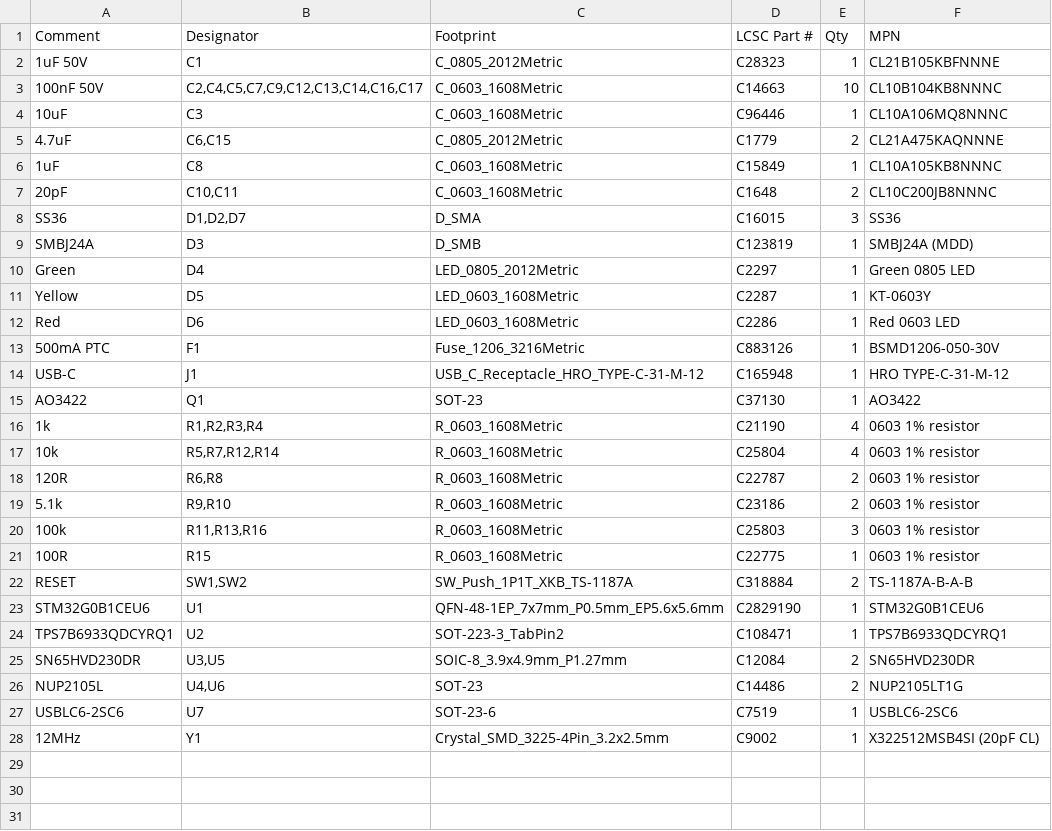
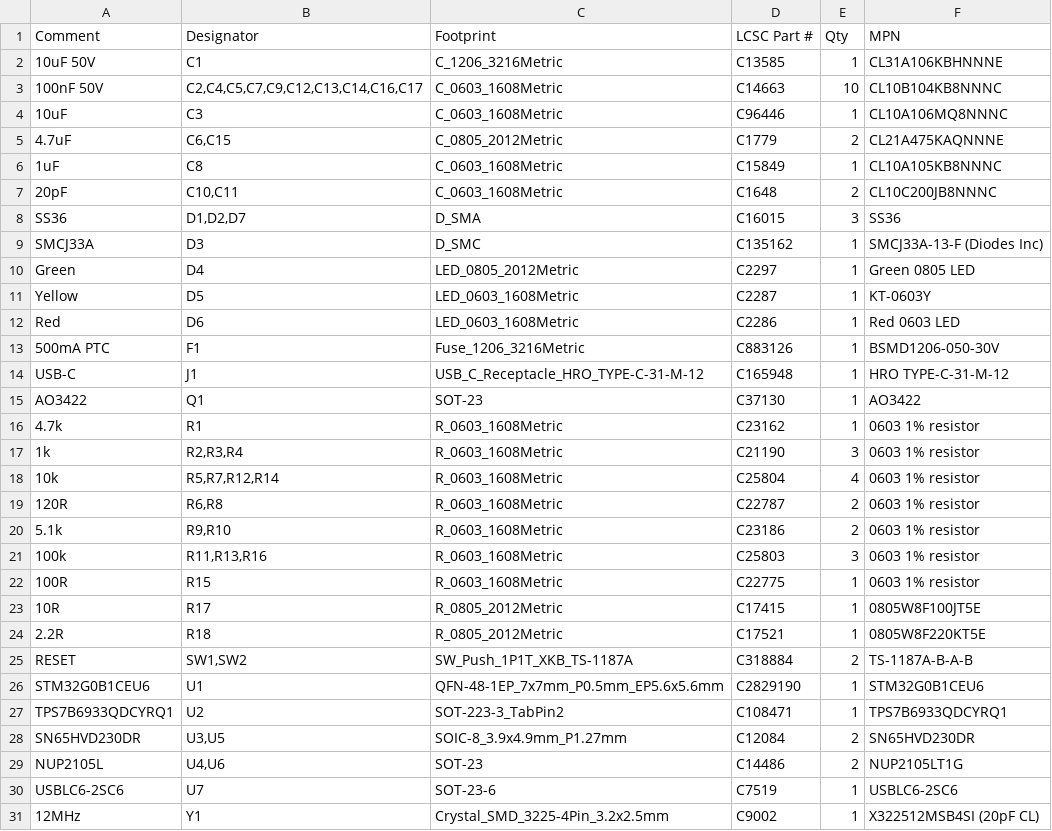
Before and after one commit to tristanlee85/canode, a CSV file: hardware/fab/canode_BOM_JLC.csv, drawn as a sheet.

```diff
--- a/hardware/fab/canode_BOM_JLC.csv
+++ b/hardware/fab/canode_BOM_JLC.csv
@@ -1,3 +1,3 @@
 Comment,Designator,Footprint,LCSC Part #,Qty,MPN
-1uF 50V,C1,C_0805_2012Metric,C28323,1,CL21B105KBFNNNE
+10uF 50V,C1,C_1206_3216Metric,C13585,1,CL31A106KBHNNNE
 100nF 50V,"C2,C4,C5,C7,C9,C12,C13,C14,C16,C17",C_0603_1608Metric,C14663,10,CL10B104KB8NNNC
@@ -8,3 +8,3 @@ Comment,Designator,Footprint,LCSC Part #,Qty,MPN
 SS36,"D1,D2,D7",D_SMA,C16015,3,SS36
-SMBJ24A,D3,D_SMB,C123819,1,SMBJ24A (MDD)
+SMCJ33A,D3,D_SMC,C135162,1,SMCJ33A-13-F (Diodes Inc)
 Green,D4,LED_0805_2012Metric,C2297,1,Green 0805 LED
@@ -15,3 +15,4 @@ USB-C,J1,USB_C_Receptacle_HRO_TYPE-C-31-M-12,C165948,1,HRO TYPE-C-31-M-12
 AO3422,Q1,SOT-23,C37130,1,AO3422
-1k,"R1,R2,R3,R4",R_0603_1608Metric,C21190,4,0603 1% resistor
+4.7k,R1,R_0603_1608Metric,C23162,1,0603 1% resistor
+1k,"R2,R3,R4",R_0603_1608Metric,C21190,3,0603 1% resistor
 10k,"R5,R7,R12,R14",R_0603_1608Metric,C25804,4,0603 1% resistor
@@ -21,2 +22,4 @@ AO3422,Q1,SOT-23,C37130,1,AO3422
 100R,R15,R_0603_1608Metric,C22775,1,0603 1% resistor
+10R,R17,R_0805_2012Metric,C17415,1,0805W8F100JT5E
+2.2R,R18,R_0805_2012Metric,C17521,1,0805W8F220KT5E
 RESET,"SW1,SW2",SW_Push_1P1T_XKB_TS-1187A,C318884,2,TS-1187A-B-A-B
```
Also changed, not shown: hardware/fab/canode_CPL_JLC.csv, 41 other files.
